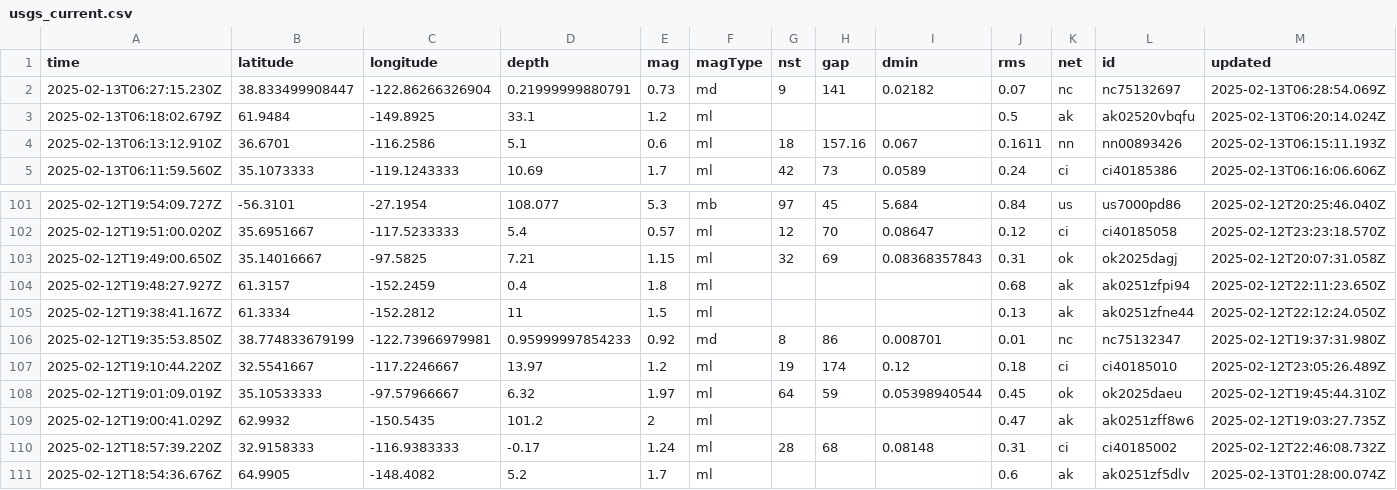
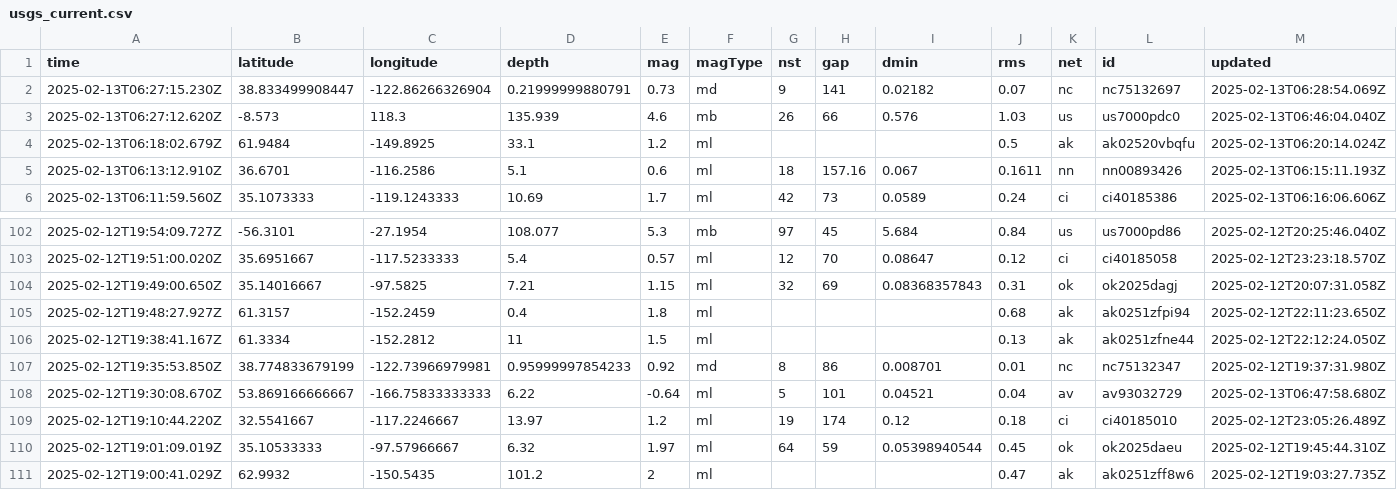
Before and after one commit to rafaelmatsuyama/FIAP-2025-ABDR-StreamProcessingPipelines, a CSV file: usgs_current.csv, drawn as a sheet; only a part is shown, gaps mark what is left out; the shorter side is filled out with more unchanged rows; rows hold the shown columns only; the diff names each change by its address in the sheet, - before the commit and + after, or states it on an @@ line.

```diff
--- a/usgs_current.csv
+++ b/usgs_current.csv
+row 3: 2025-02-13T06:27:12.620Z | -8.573 | 118.3 | 135.939 | 4.6 | mb | 26 | 66 | 0.576 | 1.03 | us | us7000pdc0 | 2025-02-13T06:46:04.040Z
+row 108: 2025-02-12T19:30:08.670Z | 53.869166666667 | -166.75833333333 | 6.22 | -0.64 | ml | 5 | 101 | 0.04521 | 0.04 | av | av93032729 | 2025-02-13T06:47:58.680Z
```
Also changed, not shown: usgs_main.csv.
